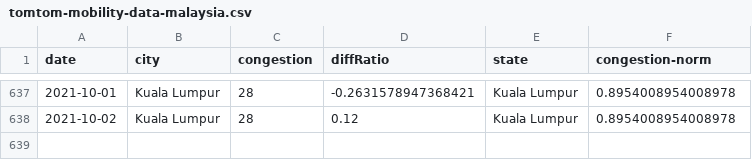
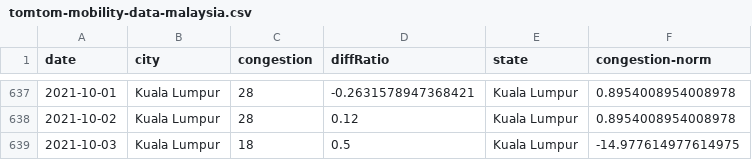
Before and after one commit to DicksonC96/Covid-Mobility-Malaysia, a CSV file: data/tomtom-mobility-data-malaysia.csv, drawn as a sheet; only a part is shown, gaps mark what is left out; the diff names each change by its address in the sheet, - before the commit and + after, or states it on an @@ line.

```diff
--- a/data/tomtom-mobility-data-malaysia.csv
+++ b/data/tomtom-mobility-data-malaysia.csv
+row 639: 2021-10-03 | Kuala Lumpur | 18 | 0.5 | Kuala Lumpur | -14.977614977614975
```
Also changed, not shown: data/apple-mobility-data-malaysia.csv.
